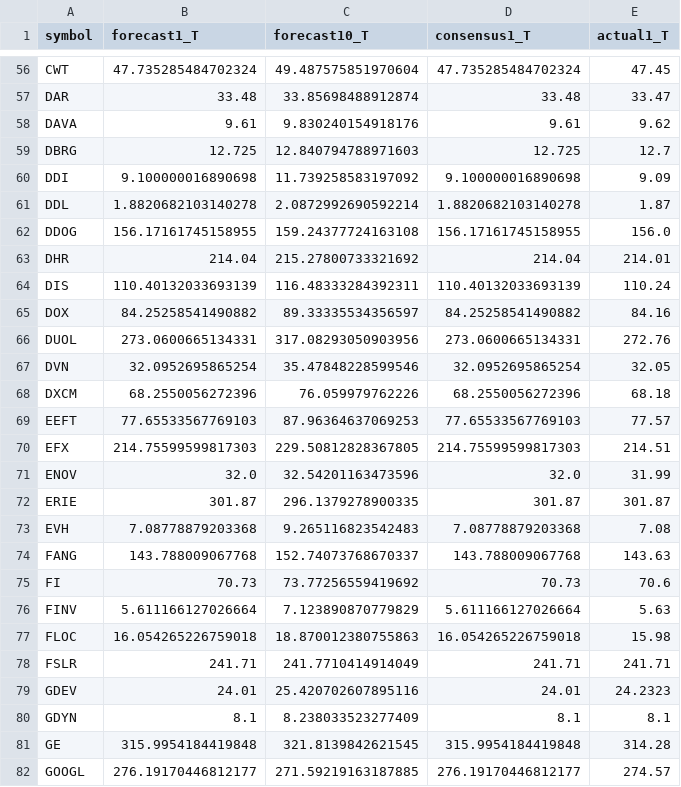
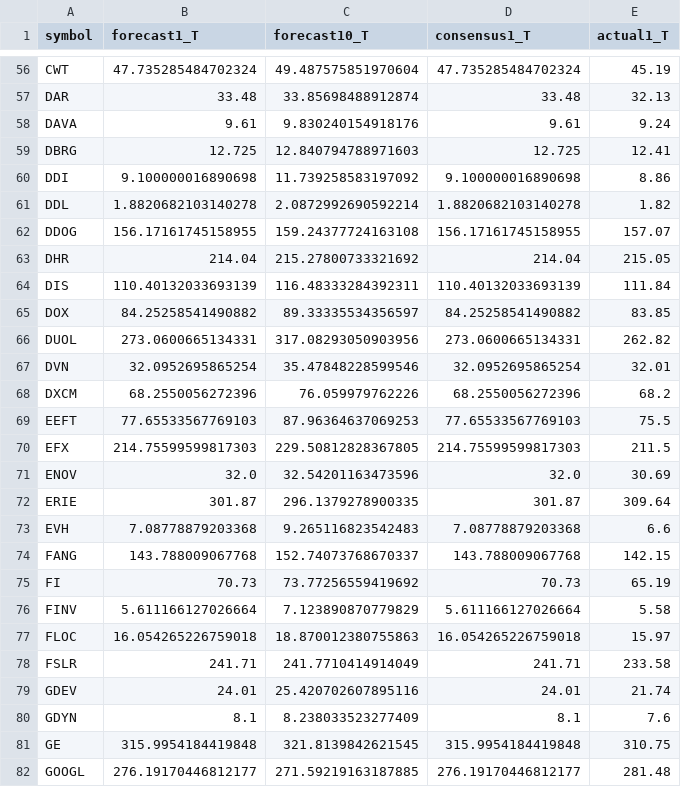
Before and after one commit to TheEMeraldNetwork/Daily_LSTM, a CSV file: App/data/comparison_table_20251030.csv, drawn as a sheet; only a part is shown, gaps mark what is left out; the diff covers the shown part only; the diff names each change by its address in the sheet, - before the commit and + after, or states it on an @@ line.

```diff
--- a/App/data/comparison_table_20251030.csv
+++ b/App/data/comparison_table_20251030.csv
-E56 (actual1_T): 47.45
+E56 (actual1_T): 45.19
-E57 (actual1_T): 33.47
+E57 (actual1_T): 32.13
-E58 (actual1_T): 9.62
+E58 (actual1_T): 9.24
-E59 (actual1_T): 12.7
+E59 (actual1_T): 12.41
-E60 (actual1_T): 9.09
+E60 (actual1_T): 8.86
-E61 (actual1_T): 1.87
+E61 (actual1_T): 1.82
-E62 (actual1_T): 156.0
+E62 (actual1_T): 157.07
-E63 (actual1_T): 214.01
+E63 (actual1_T): 215.05
-E64 (actual1_T): 110.24
+E64 (actual1_T): 111.84
-E65 (actual1_T): 84.16
+E65 (actual1_T): 83.85
-E66 (actual1_T): 272.76
+E66 (actual1_T): 262.82
-E67 (actual1_T): 32.05
+E67 (actual1_T): 32.01
-E68 (actual1_T): 68.18
+E68 (actual1_T): 68.2
-E69 (actual1_T): 77.57
+E69 (actual1_T): 75.5
-E70 (actual1_T): 214.51
+E70 (actual1_T): 211.5
-E71 (actual1_T): 31.99
+E71 (actual1_T): 30.69
-E72 (actual1_T): 301.87
+E72 (actual1_T): 309.64
-E73 (actual1_T): 7.08
+E73 (actual1_T): 6.6
-E74 (actual1_T): 143.63
+E74 (actual1_T): 142.15
-E75 (actual1_T): 70.6
+E75 (actual1_T): 65.19
-E76 (actual1_T): 5.63
+E76 (actual1_T): 5.58
-E77 (actual1_T): 15.98
+E77 (actual1_T): 15.97
-E78 (actual1_T): 241.71
+E78 (actual1_T): 233.58
-E79 (actual1_T): 24.2323
+E79 (actual1_T): 21.74
-E80 (actual1_T): 8.1
+E80 (actual1_T): 7.6
-E81 (actual1_T): 314.28
+E81 (actual1_T): 310.75
-E82 (actual1_T): 274.57
+E82 (actual1_T): 281.48
```
Also changed, not shown: 153 edited cells elsewhere in this file, App/data/bins_summary_20251030.csv, 38 other files.
